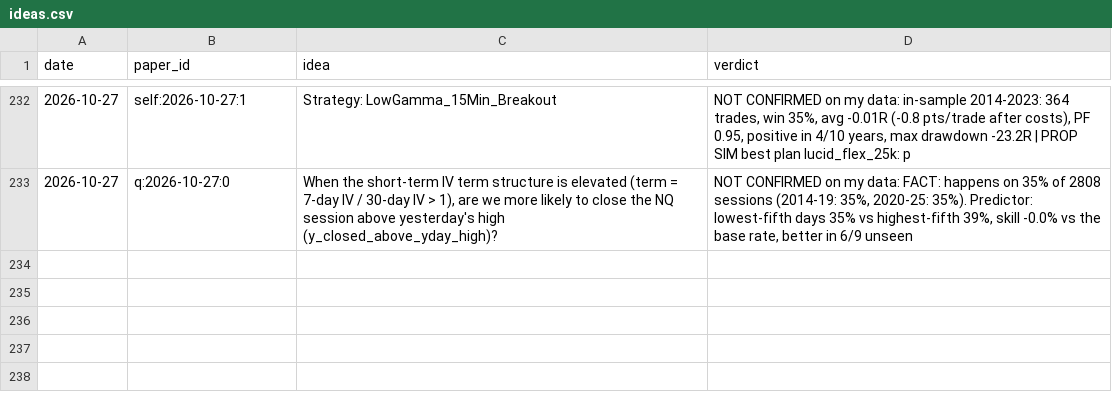
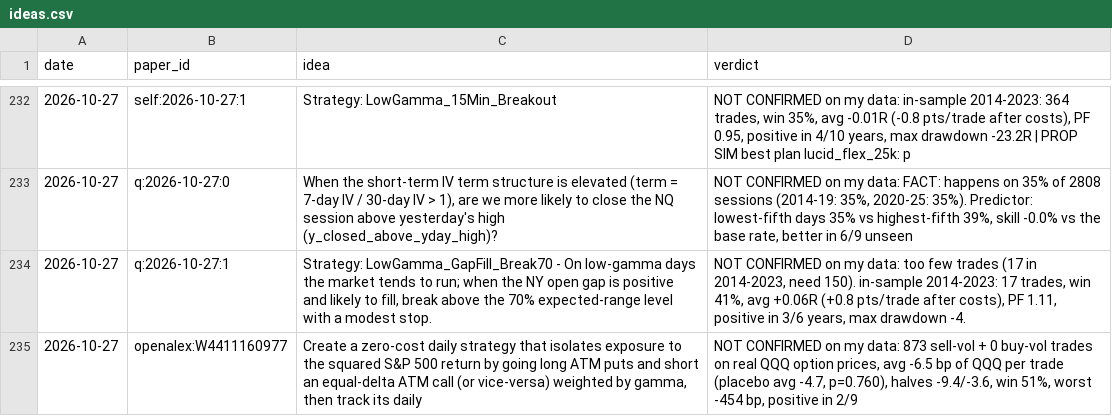
Before and after one commit to vannaflow1/nasdaq-bot, a CSV file: knowledge/ideas.csv, drawn as a sheet; only a part is shown, gaps mark what is left out; the diff names each change by its address in the sheet, - before the commit and + after, or states it on an @@ line.

```diff
--- a/knowledge/ideas.csv
+++ b/knowledge/ideas.csv
+row 234: 2026-10-27 | q:2026-10-27:1 | Strategy: LowGamma_GapFill_Break70 - On low‑gamma days the market tends to run; when the NY open gap is positive and likely to fill, break above the 70% expected‑range level with a modest stop. | NOT CONFIRMED on my data: too few trades (17 in 2014-2023, need 150). in-sample 2014-2023: 17 trades, win 41%, avg +0.06R (+0.8 pts/trade after costs), PF 1.11, positive in 3/6 years, max drawdown -4.
+row 235: 2026-10-27 | openalex:W4411160977 | Create a zero‑cost daily strategy that isolates exposure to the squared S&P 500 return by going long ATM puts and short an equal‑delta ATM call (or vice‑versa) weighted by gamma, then track its daily | NOT CONFIRMED on my data: 873 sell-vol + 0 buy-vol trades on real QQQ option prices, avg -6.5 bp of QQQ per trade (placebo avg -4.7, p=0.760), halves -9.4/-3.6, win 51%, worst -454 bp, positive in 2/9
```
Also changed, not shown: 13 other files.
